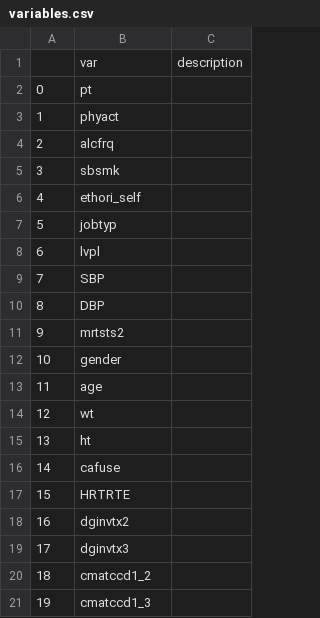
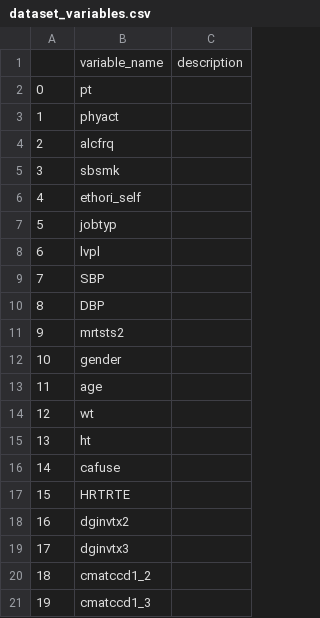
Before and after one commit to csag-uct/Metadata-Harmonisation-Tool, a CSV file: app/input/Europe_CH_SIB/dataset_variables.csv (was data/Europe_CH_SIB/metadata/variables.csv), drawn as a sheet.

```diff
--- a/data/Europe_CH_SIB/metadata/variables.csv
+++ b/app/input/Europe_CH_SIB/dataset_variables.csv
@@ -1,2 +1,2 @@
-,var,description
+,variable_name,description
 0,pt,
```
Also changed, not shown: 29 other files.
